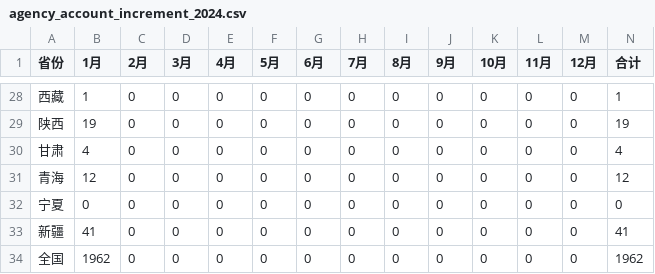
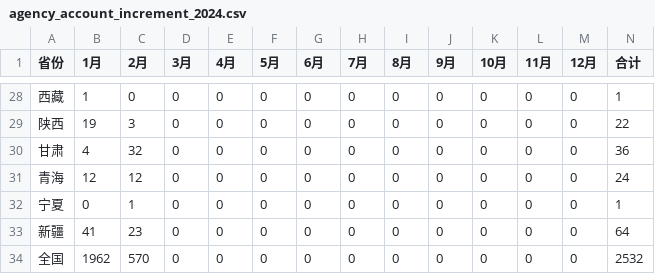
Before and after one commit to Chen202109/Effici, a CSV file: django_project/workrecords/config/agency_account/agency_account_increment_2024.csv, drawn as a sheet; only a part is shown, gaps mark what is left out; the diff covers the shown part only.

```diff
--- a/django_project/workrecords/config/agency_account/agency_account_increment_2024.csv
+++ b/django_project/workrecords/config/agency_account/agency_account_increment_2024.csv
@@ -28,7 +28,7 @@
 西藏,1,0,0,0,0,0,0,0,0,0,0,0,1
-陕西,19,0,0,0,0,0,0,0,0,0,0,0,19
-甘肃,4,0,0,0,0,0,0,0,0,0,0,0,4
-青海,12,0,0,0,0,0,0,0,0,0,0,0,12
-宁夏,0,0,0,0,0,0,0,0,0,0,0,0,0
-新疆,41,0,0,0,0,0,0,0,0,0,0,0,41
-全国,1962,0,0,0,0,0,0,0,0,0,0,0,1962
+陕西,19,3,0,0,0,0,0,0,0,0,0,0,22
+甘肃,4,32,0,0,0,0,0,0,0,0,0,0,36
+青海,12,12,0,0,0,0,0,0,0,0,0,0,24
+宁夏,0,1,0,0,0,0,0,0,0,0,0,0,1
+新疆,41,23,0,0,0,0,0,0,0,0,0,0,64
+全国,1962,570,0,0,0,0,0,0,0,0,0,0,2532
```
Also changed, not shown: 32 edited cells elsewhere in this file, django_project/workrecords/config/agency_account/agency_account_by_year_2023.csv, 24 other files.
